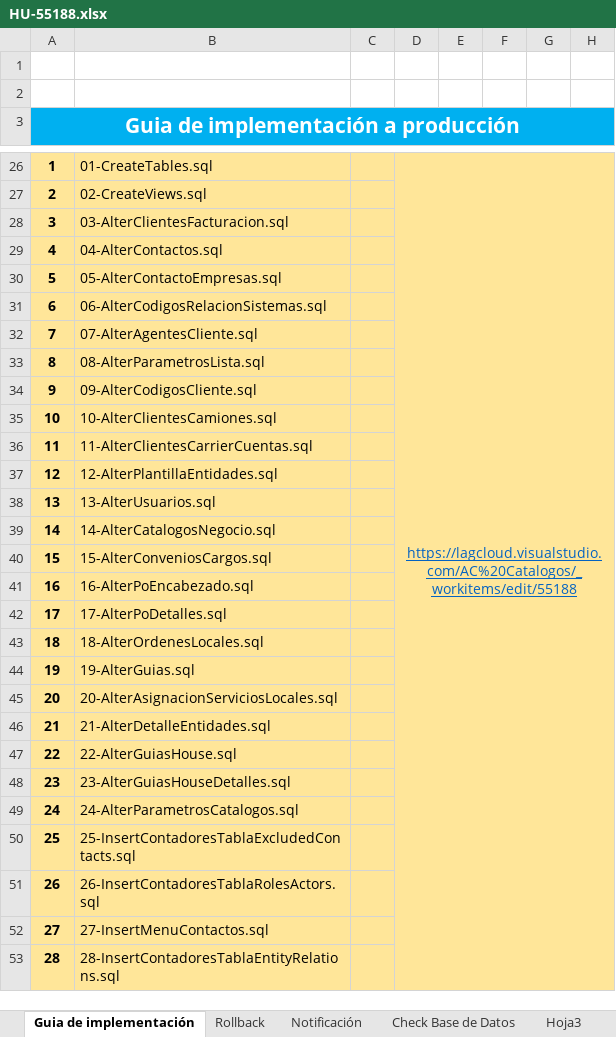
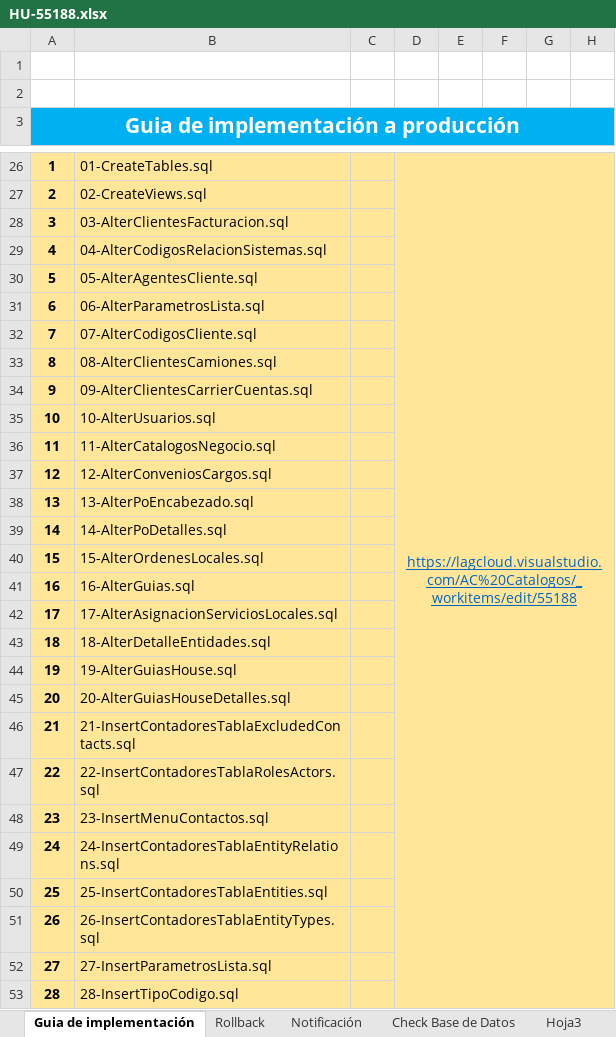
Before and after one commit to systems12-logiztik/ScriptsEntidades, an Excel workbook: Guias Produccion/HU-55188.xlsx, sheet Guia de implementación, drawn as a sheet; only a part is shown, gaps mark what is left out; values as stored, in another font and other column widths than the file's, no borders; charts and pictures not drawn; the diff covers the shown part only; the diff names each change by its address in the sheet, - before the commit and + after, or states it on an @@ line.

```diff
--- a/Guias Produccion/HU-55188.xlsx (sheet Guia de implementación)
+++ b/Guias Produccion/HU-55188.xlsx (sheet Guia de implementación)
-B29: 04-AlterContactos.sql
+B29: 04-AlterCodigosRelacionSistemas.sql
-B30: 05-AlterContactoEmpresas.sql
+B30: 05-AlterAgentesCliente.sql
-B31: 06-AlterCodigosRelacionSistemas.sql
+B31: 06-AlterParametrosLista.sql
-B32: 07-AlterAgentesCliente.sql
+B32: 07-AlterCodigosCliente.sql
-B33: 08-AlterParametrosLista.sql
+B33: 08-AlterClientesCamiones.sql
-B34: 09-AlterCodigosCliente.sql
+B34: 09-AlterClientesCarrierCuentas.sql
-B35: 10-AlterClientesCamiones.sql
+B35: 10-AlterUsuarios.sql
-B36: 11-AlterClientesCarrierCuentas.sql
+B36: 11-AlterCatalogosNegocio.sql
-B37: 12-AlterPlantillaEntidades.sql
+B37: 12-AlterConveniosCargos.sql
-B38: 13-AlterUsuarios.sql
+B38: 13-AlterPoEncabezado.sql
-B39: 14-AlterCatalogosNegocio.sql
+B39: 14-AlterPoDetalles.sql
-B40: 15-AlterConveniosCargos.sql
+B40: 15-AlterOrdenesLocales.sql
-B41: 16-AlterPoEncabezado.sql
+B41: 16-AlterGuias.sql
-B42: 17-AlterPoDetalles.sql
+B42: 17-AlterAsignacionServiciosLocales.sql
-B43: 18-AlterOrdenesLocales.sql
+B43: 18-AlterDetalleEntidades.sql
-B44: 19-AlterGuias.sql
+B44: 19-AlterGuiasHouse.sql
-B45: 20-AlterAsignacionServiciosLocales.sql
+B45: 20-AlterGuiasHouseDetalles.sql
-B46: 21-AlterDetalleEntidades.sql
+B46: 21-InsertContadoresTablaExcludedContacts.sql
-B47: 22-AlterGuiasHouse.sql
+B47: 22-InsertContadoresTablaRolesActors.sql
-B48: 23-AlterGuiasHouseDetalles.sql
+B48: 23-InsertMenuContactos.sql
-B49: 24-AlterParametrosCatalogos.sql
+B49: 24-InsertContadoresTablaEntityRelations.sql
-B50: 25-InsertContadoresTablaExcludedContacts.sql
+B50: 25-InsertContadoresTablaEntities.sql
-B51: 26-InsertContadoresTablaRolesActors.sql
+B51: 26-InsertContadoresTablaEntityTypes.sql
-B52: 27-InsertMenuContactos.sql
+B52: 27-InsertParametrosLista.sql
-B53: 28-InsertContadoresTablaEntityRelations.sql
+B53: 28-InsertTipoCodigo.sql
```
Also changed, not shown: 4 removed rows and 15 edited cells elsewhere in this sheet, charts or pictures, Guias Produccion/HU-57723.xlsx, 3 other files.
